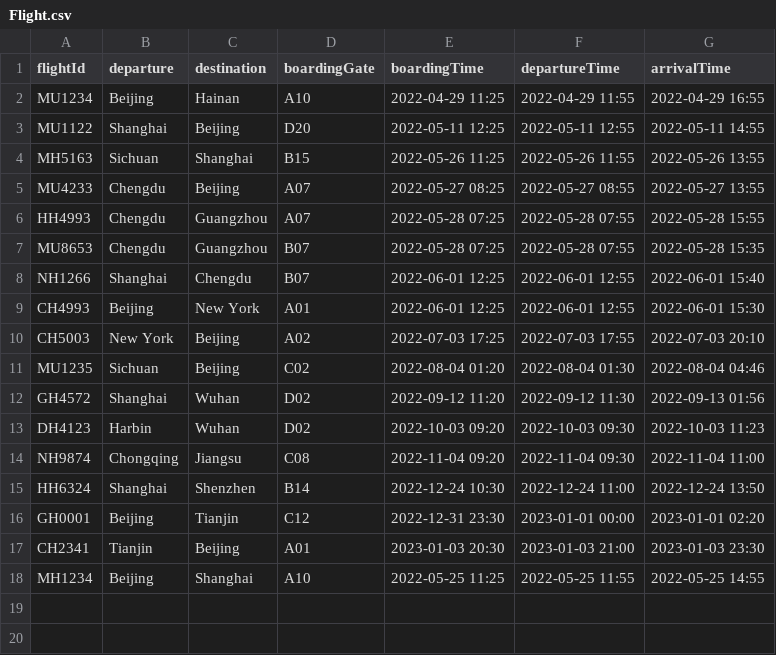
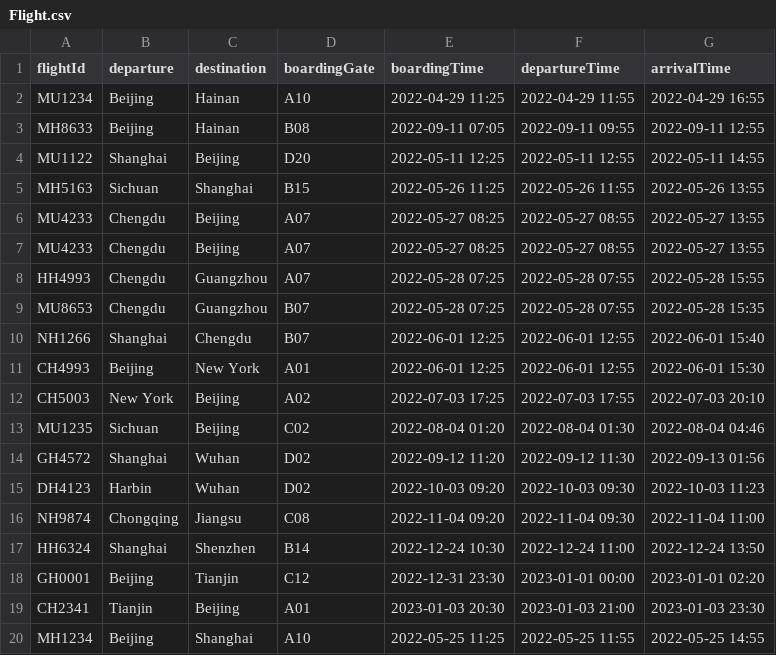
Before and after one commit to T-Atlas/EBU6304_G058_flight, a CSV file: data/csv/Flight.csv, drawn as a sheet; the diff names each change by its address in the sheet, - before the commit and + after, or states it on an @@ line.

```diff
--- a/data/csv/Flight.csv
+++ b/data/csv/Flight.csv
+row 3: MH8633 | Beijing | Hainan | B08 | 2022-09-11 07:05 | 2022-09-11 09:55 | 2022-09-11 12:55
+row 6: MU4233 | Chengdu | Beijing | A07 | 2022-05-27 08:25 | 2022-05-27 08:55 | 2022-05-27 13:55
```
